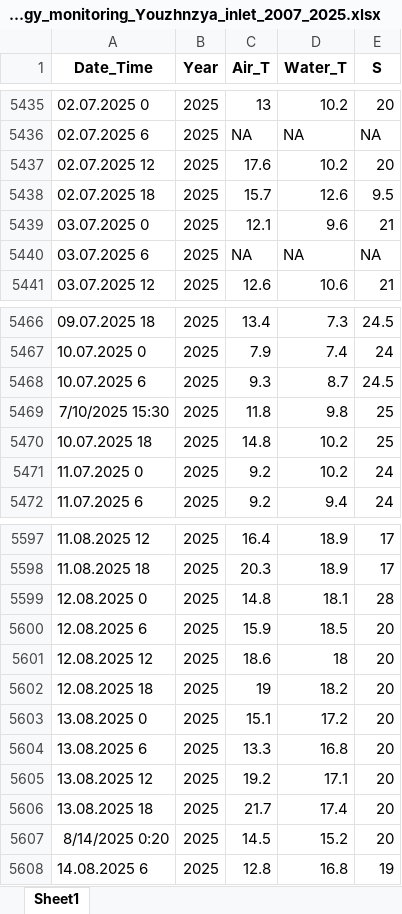
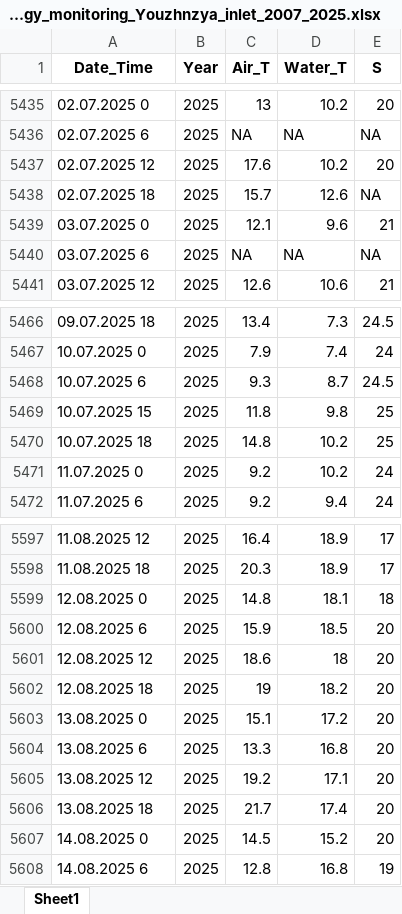
Before and after one commit to polydora/Articles_in_progress, an Excel workbook: Letopis_2025/R_calc_Letopis_2025/Data/Hydrology_monitoring_Youzhnzya_inlet_2007_2025.xlsx, sheet Sheet1, drawn as a sheet; only a part is shown, gaps mark what is left out; values as stored, in another font and other column widths than the file's, no borders; the diff names each change by its address in the sheet, - before the commit and + after, or states it on an @@ line.

```diff
--- a/Letopis_2025/R_calc_Letopis_2025/Data/Hydrology_monitoring_Youzhnzya_inlet_2007_2025.xlsx (sheet Sheet1)
+++ b/Letopis_2025/R_calc_Letopis_2025/Data/Hydrology_monitoring_Youzhnzya_inlet_2007_2025.xlsx (sheet Sheet1)
-E5438 (S): 9.5
+E5438 (S): NA
-A5469 (Date_Time): 7/10/2025 15:30
+A5469 (Date_Time): 10.07.2025 15
-E5599 (S): 28
+E5599 (S): 18
-A5607 (Date_Time): 8/14/2025 0:20
+A5607 (Date_Time): 14.08.2025 0
```
Also changed, not shown: 13 other files.
